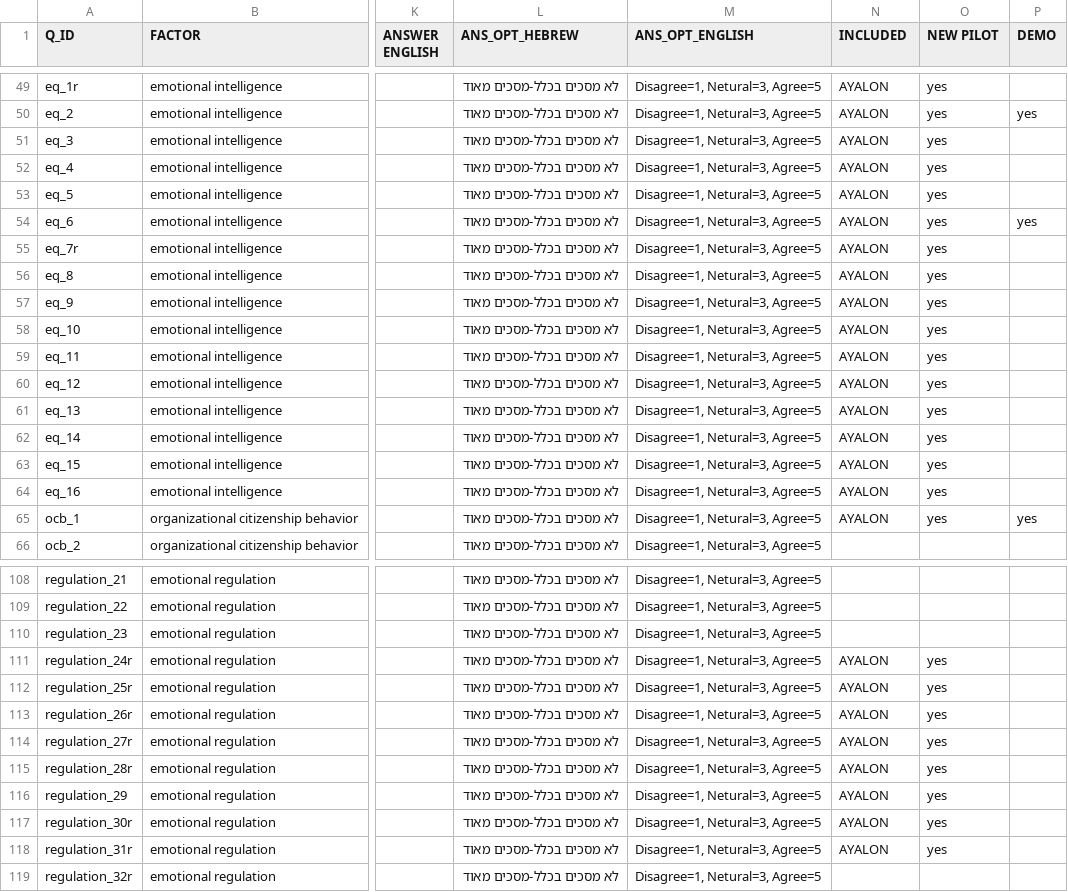
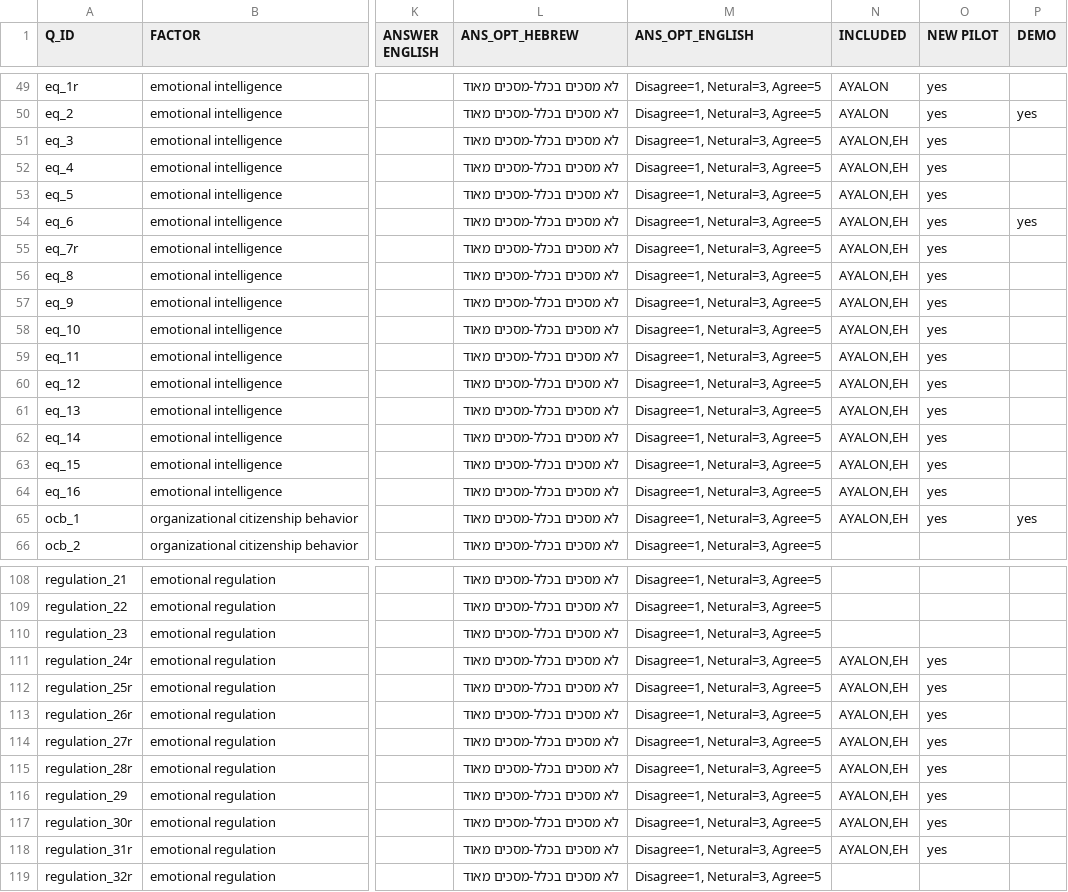
Before and after one commit to moshikT/truevault-sessionStore, a CSV file: items key.csv, drawn as a sheet; only a part is shown, gaps mark what is left out; the diff covers the shown part only; the diff names each change by its address in the sheet, - before the commit and + after, or states it on an @@ line.

```diff
--- a/items key.csv
+++ b/items key.csv
-N51:N65 (INCLUDED): AYALON
+N51:N65 (INCLUDED): AYALON,EH
-N111:N118 (INCLUDED): AYALON
+N111:N118 (INCLUDED): AYALON,EH
```
Also changed, not shown: 66 edited cells elsewhere in this file.
